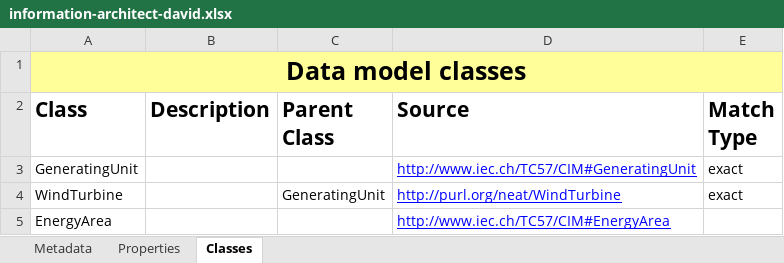
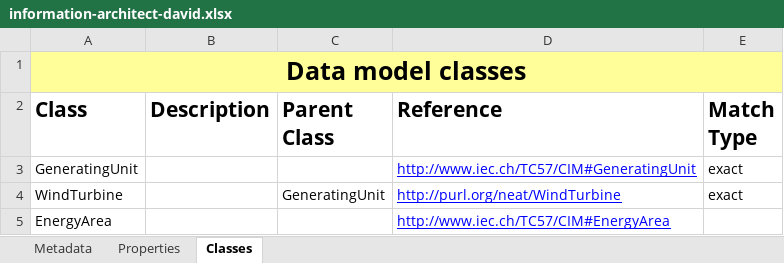
Before and after one commit to cognitedata/neat, an Excel workbook: docs/data-modeling-lifecycle/spreadsheets/information-architect-david.xlsx, sheet Classes, drawn as a sheet; only a part is shown; values as stored, in another font and other column widths than the file's, no borders; the diff names each change by its address in the sheet, - before the commit and + after, or states it on an @@ line.

Commit message:
refactor; update spreadsheets

```diff
--- a/docs/data-modeling-lifecycle/spreadsheets/information-architect-david.xlsx (sheet Classes)
+++ b/docs/data-modeling-lifecycle/spreadsheets/information-architect-david.xlsx (sheet Classes)
-D2: Source
+D2: Reference
```
Also changed, not shown: sheet Properties, docs/data-modeling-lifecycle/spreadsheets/cdf-dms-architect-alice.xlsx.
